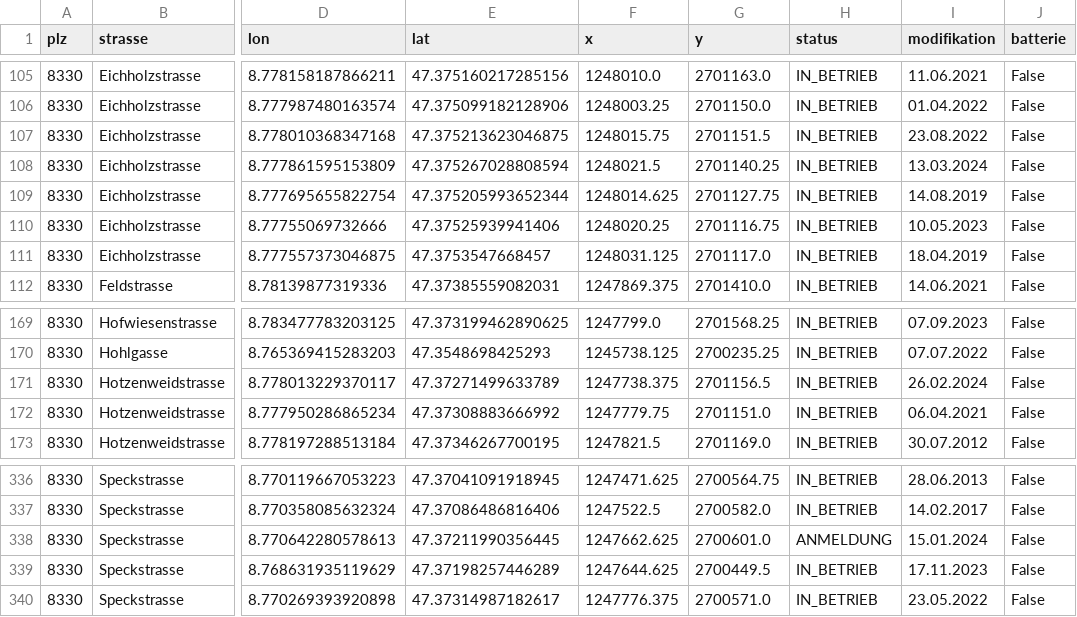
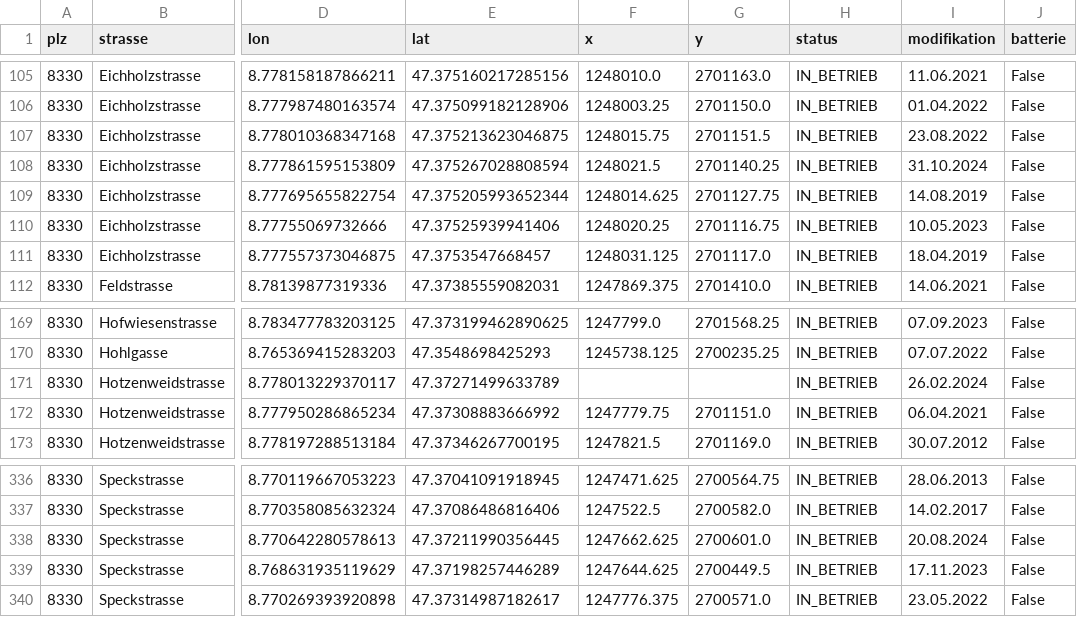
Before and after one commit to loeti82/firemap, a CSV file: pv.csv, drawn as a sheet; only a part is shown, gaps mark what is left out; the diff covers the shown part only; the diff names each change by its address in the sheet, - before the commit and + after, or states it on an @@ line.

```diff
--- a/pv.csv
+++ b/pv.csv
-I108 (modifikation): 13.03.2024
+I108 (modifikation): 31.10.2024
-F171 (x): 1247738.375
+F171 (x): (empty)
-G171 (y): 2701156.5
+G171 (y): (empty)
-H338 (status): ANMELDUNG
+H338 (status): IN_BETRIEB
-I338 (modifikation): 15.01.2024
+I338 (modifikation): 20.08.2024
```
Also changed, not shown: 29 edited cells elsewhere in this file.
